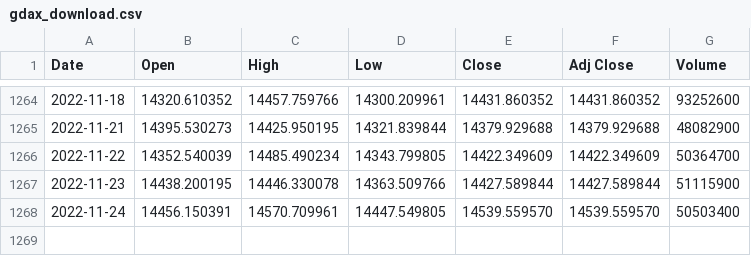
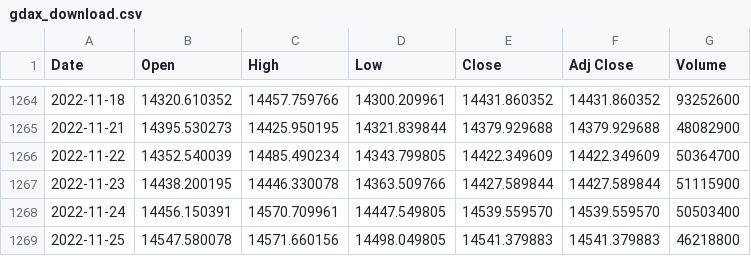
Before and after one commit to bautt/splunk4champions2, a CSV file: src/package/static/gdax_download.csv, drawn as a sheet; only a part is shown, gaps mark what is left out.

```diff
--- a/src/package/static/gdax_download.csv
+++ b/src/package/static/gdax_download.csv
@@ -1268 +1268,2 @@ Date,Open,High,Low,Close,Adj Close,Volume
 2022-11-24,14456.150391,14570.709961,14447.549805,14539.559570,14539.559570,50503400
+2022-11-25,14547.580078,14571.660156,14498.049805,14541.379883,14541.379883,46218800
```
Also changed, not shown: 1 other file.
